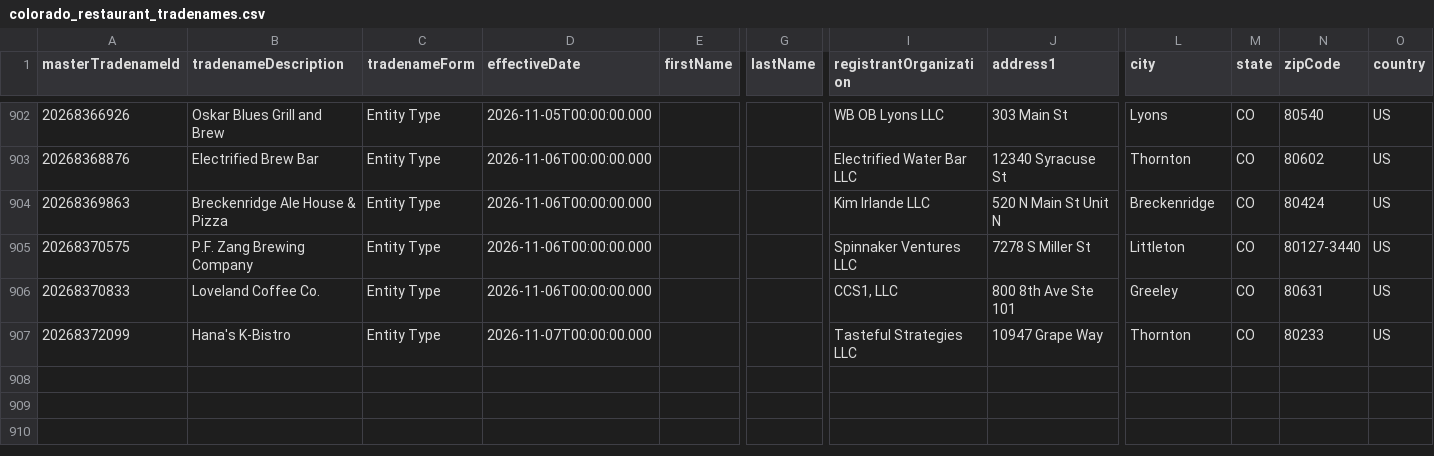
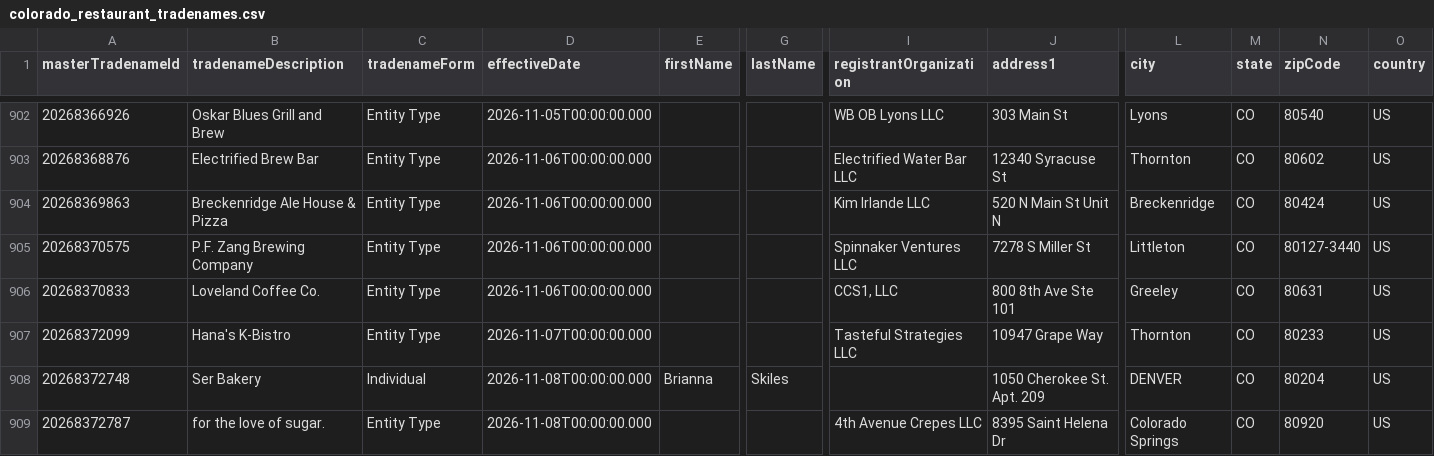
Before and after one commit to lorenzo-gu/cleared_gtm, a CSV file: data/colorado_restaurant_tradenames.csv, drawn as a sheet; only a part is shown, gaps mark what is left out; rows hold the shown columns only; the diff names each change by its address in the sheet, - before the commit and + after, or states it on an @@ line.

```diff
--- a/data/colorado_restaurant_tradenames.csv
+++ b/data/colorado_restaurant_tradenames.csv
+row 908: 20268372748 | Ser Bakery | Individual | 2026-11-08T00:00:00.000 | Brianna | Skiles |  | 1050 Cherokee St. Apt. 209 | DENVER | CO | 80204 | US
+row 909: 20268372787 | for the love of sugar. | Entity Type | 2026-11-08T00:00:00.000 |  |  | 4th Avenue Crepes LLC | 8395 Saint Helena Dr | Colorado Springs | CO | 80920 | US
```
